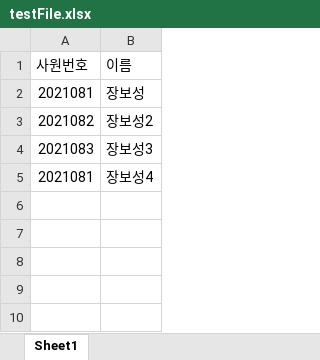
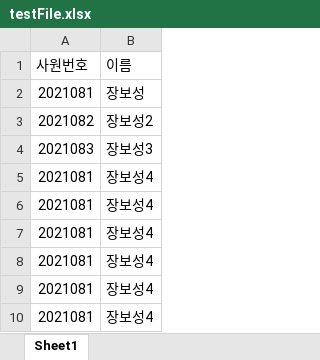
Before and after one commit to bosungJang/HyperCompany_Proto, an Excel workbook: react-micro/public/images/testFile.xlsx, sheet Sheet1, drawn as a sheet; values as stored, in another font and other column widths than the file's, no borders; the diff names each change by its address in the sheet, - before the commit and + after, or states it on an @@ line.

```diff
--- a/react-micro/public/images/testFile.xlsx (sheet Sheet1)
+++ b/react-micro/public/images/testFile.xlsx (sheet Sheet1)
+row 6: 2021081 | 장보성4
+row 7: 2021081 | 장보성4
+row 8: 2021081 | 장보성4
+row 9: 2021081 | 장보성4
+row 10: 2021081 | 장보성4
```
Also changed, not shown: 1 other file.
